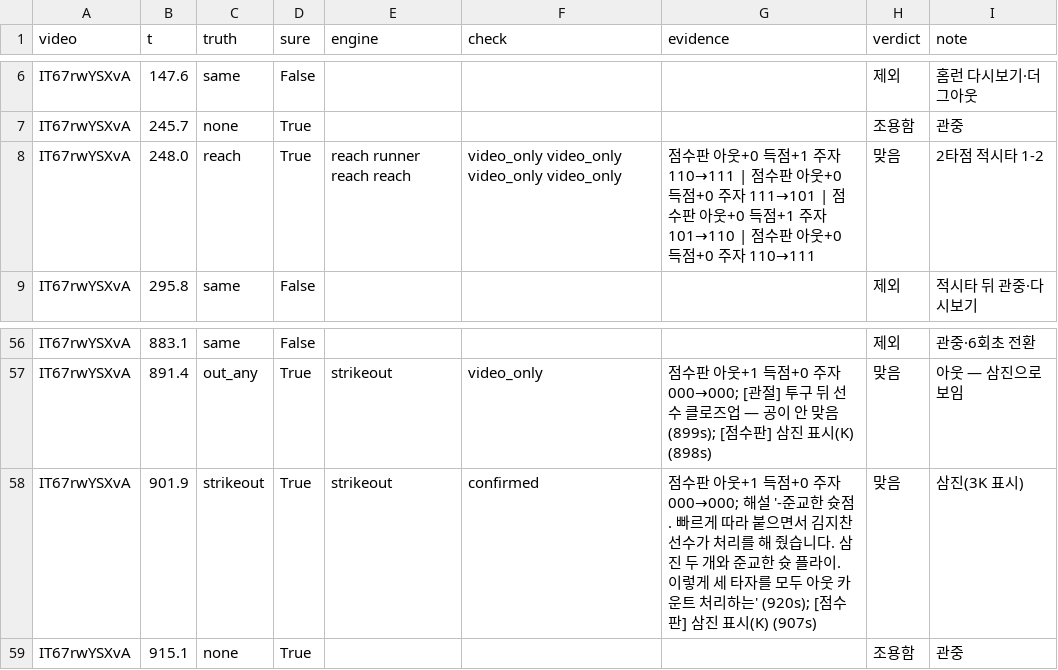
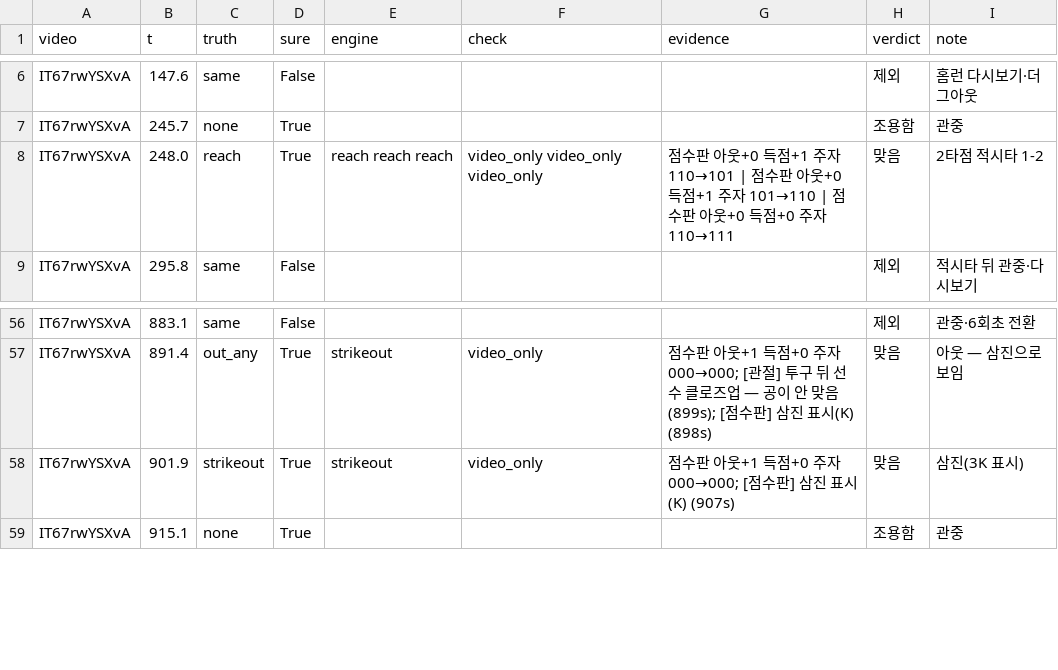
Before and after one commit to Inje-Capstone/capstone-AI, a CSV file: data/game_eval/ks4/plays.csv, drawn as a sheet; only a part is shown, gaps mark what is left out.

```diff
--- a/data/game_eval/ks4/plays.csv
+++ b/data/game_eval/ks4/plays.csv
@@ -7,3 +7,3 @@ IT67rwYSXvA,147.6,same,False,,,,제외,홈런 다시보기·더그아웃
 IT67rwYSXvA,245.7,none,True,,,,조용함,관중
-IT67rwYSXvA,248.0,reach,True,reach runner reach reach,video_only video_only video_only video_only,점수판 아웃+0 득점+1 주자 110→111 | 점수판 아웃+0 득점+0 주자 111→101 | 점수판 아웃+0 득점+1 주자 101→110 | 점수판 아웃+0 득점+0 주자 110→111,맞음,2타점 적시타 1-2
+IT67rwYSXvA,248.0,reach,True,reach reach reach,video_only video_only video_only,점수판 아웃+0 득점+1 주자 110→101 | 점수판 아웃+0 득점+1 주자 101→110 | 점수판 아웃+0 득점+0 주자 110→111,맞음,2타점 적시타 1-2
 IT67rwYSXvA,295.8,same,False,,,,제외,적시타 뒤 관중·다시보기
@@ -57,3 +57,3 @@ IT67rwYSXvA,883.1,same,False,,,,제외,관중·6회초 전환
 IT67rwYSXvA,891.4,out_any,True,strikeout,video_only,점수판 아웃+1 득점+0 주자 000→000; [관절] 투구 뒤 선수 클로즈업 — 공이 안 맞음 (899s); [점수판] 삼진 표시(K) (898s),맞음,아웃 — 삼진으로 보임
-IT67rwYSXvA,901.9,strikeout,True,strikeout,confirmed,점수판 아웃+1 득점+0 주자 000→000; 해설 '-준교한 슛점. 빠르게 따라 붙으면서 김지찬 선수가 처리를 해 줬습니다. 삼진 두 개와 준교한 슛 플라이. 이렇게 세 타자를 모두 아웃 카운트 처리하는' (920s); [점수판] 삼진 표시(K) (907s),맞음,삼진(3K 표시)
+IT67rwYSXvA,901.9,strikeout,True,strikeout,video_only,점수판 아웃+1 득점+0 주자 000→000; [점수판] 삼진 표시(K) (907s),맞음,삼진(3K 표시)
 IT67rwYSXvA,915.1,none,True,,,,조용함,관중
```
Also changed, not shown: data/game_eval/plays.csv, 27 other files.
